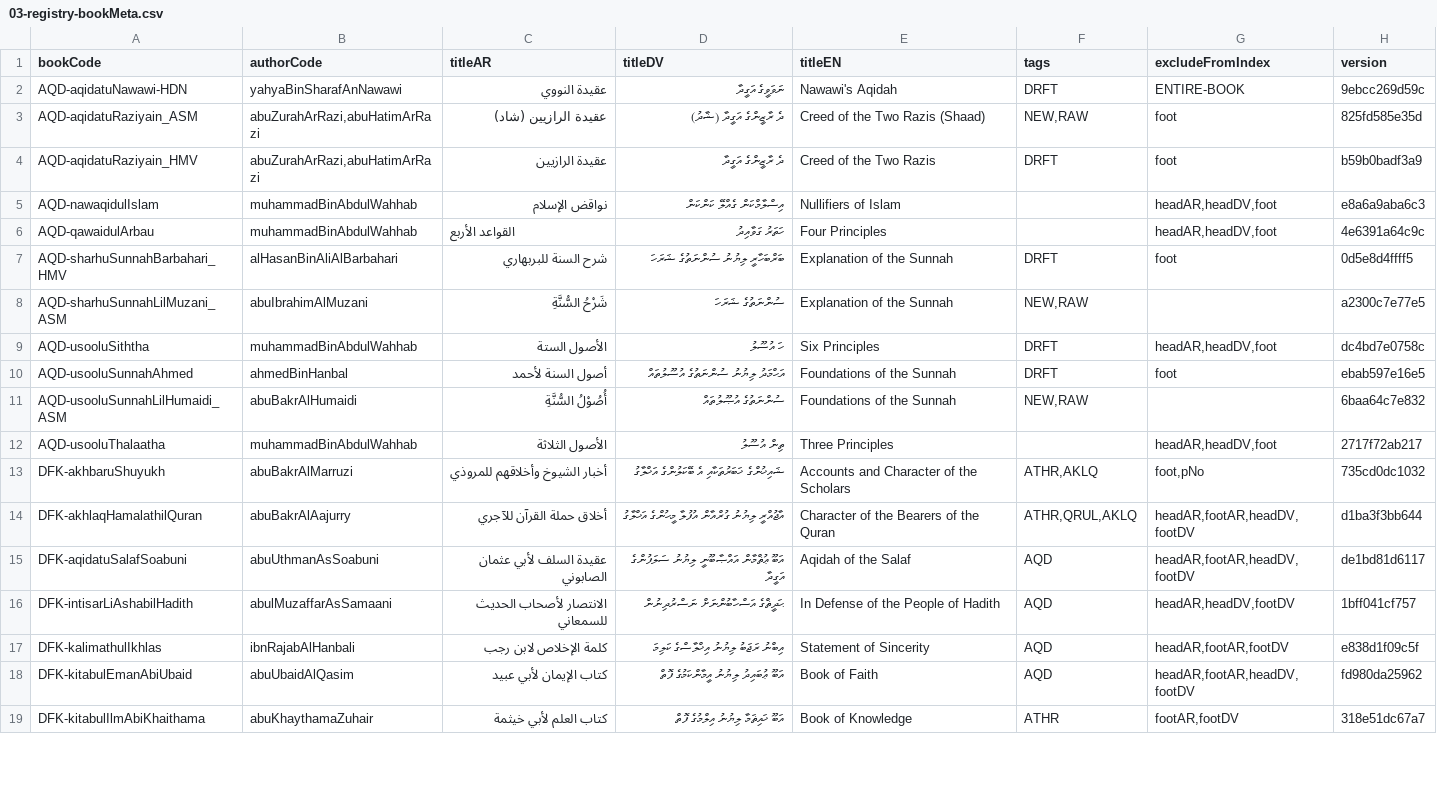
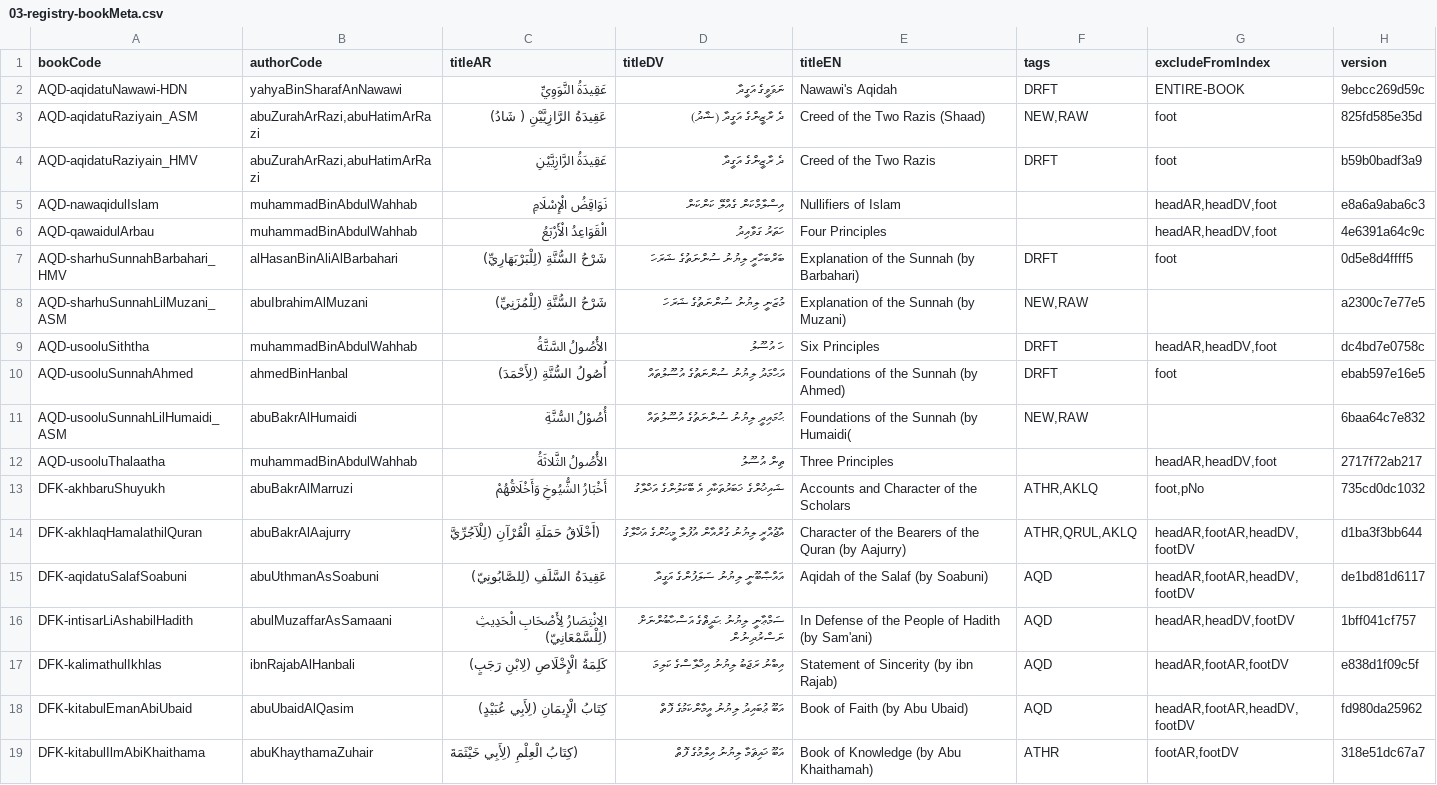
Before and after one commit to hadithmv/hadithmv.github.io, a CSV file: codebase/data/03-registry-bookMeta.csv, drawn as a sheet; only a part is shown; the diff covers the shown part only; the diff names each change by its address in the sheet, - before the commit and + after, or states it on an @@ line.

Commit message:
Update to v6.9.85, Update 1 file
2026-08-25 09:10

- Update: codebase/data/03-registry-bookMeta.csv

```diff
--- a/codebase/data/03-registry-bookMeta.csv
+++ b/codebase/data/03-registry-bookMeta.csv
-C2 (titleAR): عقيدة النووي
+C2 (titleAR): عَقِيدَةُ النَّوَوِيِّ
-C3 (titleAR): عقيدة الرازيين (شاد)
+C3 (titleAR): عَقِيدَةُ الرَّازِيَّيْنِ ( شَادُ)
-C4 (titleAR): عقيدة الرازيين
+C4 (titleAR): عَقِيدَةُ الرَّازِيَّيْنِ
-C5 (titleAR): نواقض الإسلام
+C5 (titleAR): نَوَاقِضُ الْإِسْلَامِ
-C6 (titleAR): ‌‌القواعد الأربع
+C6 (titleAR): الْقَوَاعِدُ الْأَرْبَعُ
-C7 (titleAR): شرح السنة للبربهاري
+C7 (titleAR): شَرْحُ السُّنَّةِ (لِلْبَرْبَهَارِيِّ)
-E7 (titleEN): Explanation of the Sunnah
+E7 (titleEN): Explanation of the Sunnah (by Barbahari)
-C8 (titleAR): شَرْحُ السُّنَّةِ
+C8 (titleAR): شَرْحُ السُّنَّةِ (لِلْمُزَنِيِّ)
-D8 (titleDV): ސުންނަތުގެ ޝަރަހަ
+D8 (titleDV): މުޒަނީ ލިޔުނު ސުންނަތުގެ ޝަރަހަ
-E8 (titleEN): Explanation of the Sunnah
+E8 (titleEN): Explanation of the Sunnah (by Muzani)
-C9 (titleAR): الأصول الستة
+C9 (titleAR): الأُصُولُ السَّتَّةُ
-C10 (titleAR): أصول السنة لأحمد
+C10 (titleAR): أُصُولُ السُّنَّةِ (لِأَحْمَدَ)
-E10 (titleEN): Foundations of the Sunnah
+E10 (titleEN): Foundations of the Sunnah (by Ahmed)
-D11 (titleDV): ސުންނަތުގެ އުޞޫލުތައް
+D11 (titleDV): ޙުމައިދީ ލިޔުނު ސުންނަތުގެ އުސޫލުތައް
-E11 (titleEN): Foundations of the Sunnah
+E11 (titleEN): Foundations of the Sunnah (by Humaidi(
-C12 (titleAR): الأصول الثلاثة
+C12 (titleAR): الأُصُولُ الثَّلاثَةُ
-C13 (titleAR): أخبار الشيوخ وأخلاقهم للمروذي
+C13 (titleAR): أَخْبَارُ الشُّيُوخِ وَأَخْلَاقُهُمْ
-C14 (titleAR): أخلاق حملة القرآن للآجري
+C14 (titleAR): (أَخْلَاقُ حَمَلَةِ الْقُرْآنِ (لِلْآجُرِّيَّ
-E14 (titleEN): Character of the Bearers of the Quran
+E14 (titleEN): Character of the Bearers of the Quran (by Aajurry)
-C15 (titleAR): عقيدة السلف لأبي عثمان الصابوني
+C15 (titleAR): عَقِيدَةُ السَّلَفِ (لِلصَّابُونِيّ)
-D15 (titleDV): އަބޫ ޢުޘްމާން އައްޞާބޫނީ ލިޔުނު ސަލަފުންގެ އަގީދާ
+D15 (titleDV): އައްޞާބޫނީ ލިޔުނު ސަލަފުންގެ އަގީދާ
-E15 (titleEN): Aqidah of the Salaf
+E15 (titleEN): Aqidah of the Salaf (by Soabuni)
-C16 (titleAR): الانتصار لأصحاب الحديث للسمعاني
+C16 (titleAR): الِانْتِصَارُ لِأَصْحَابِ الْحَدِيثِ (لِلْسَّمْعَانِيّ)
-D16 (titleDV): ޙަދީޘްގެ އަސްހާބުންނަށް ނަސްރުދިނުން
+D16 (titleDV): ސަމްޢާނީ ލިޔުނު ޙަދީޘްގެ އަސްހާބުންނަށް ނަސްރުދިނުން
-E16 (titleEN): In Defense of the People of Hadith
+E16 (titleEN): In Defense of the People of Hadith (by Sam'ani)
-C17 (titleAR): كلمة الإخلاص لابن رجب
+C17 (titleAR): كَلِمَةُ الْإِخْلَاصِ (لِابْنِ رَجَبٍ)
-E17 (titleEN): Statement of Sincerity
+E17 (titleEN): Statement of Sincerity (by ibn Rajab)
-C18 (titleAR): كتاب الإيمان لأبي عبيد
+C18 (titleAR): كِتَابُ الْإِيمَانِ (لِأَبِي عُبَيْدٍ)
-E18 (titleEN): Book of Faith
+E18 (titleEN): Book of Faith (by Abu Ubaid)
-C19 (titleAR): كتاب العلم لأبي خيثمة
+C19 (titleAR): (كِتَابُ الْعِلْمِ (لِأَبِي خَيْثَمَةَ
-E19 (titleEN): Book of Knowledge
+E19 (titleEN): Book of Knowledge (by Abu Khaithamah)
```
Also changed, not shown: 67 edited cells elsewhere in this file.
